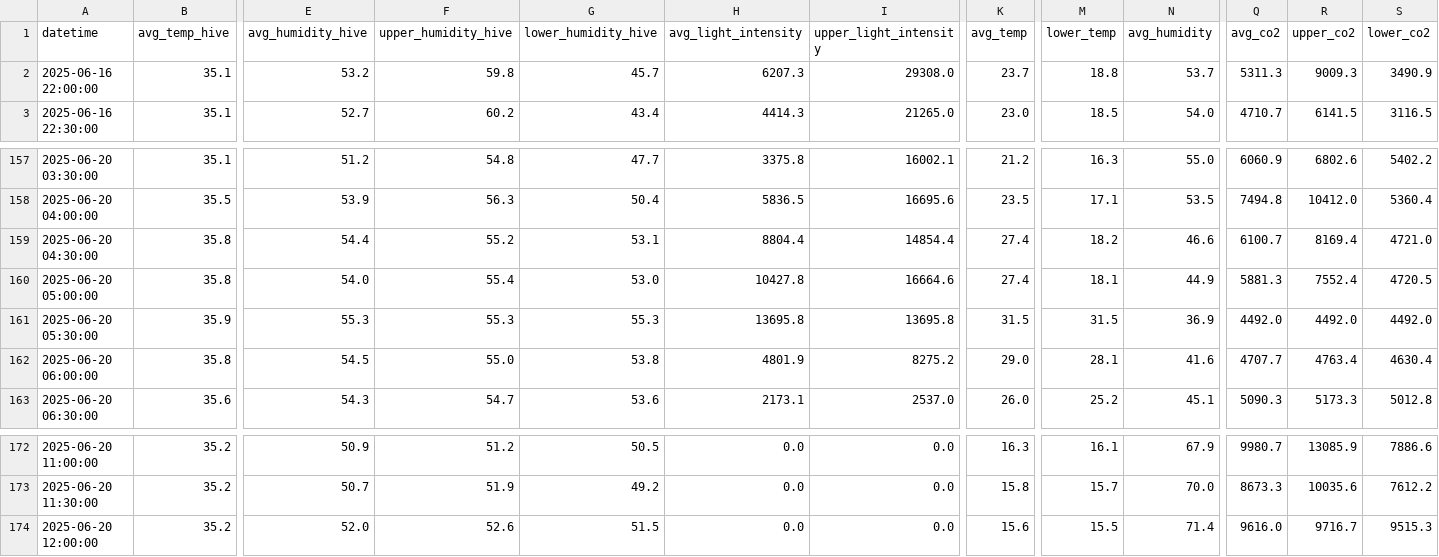
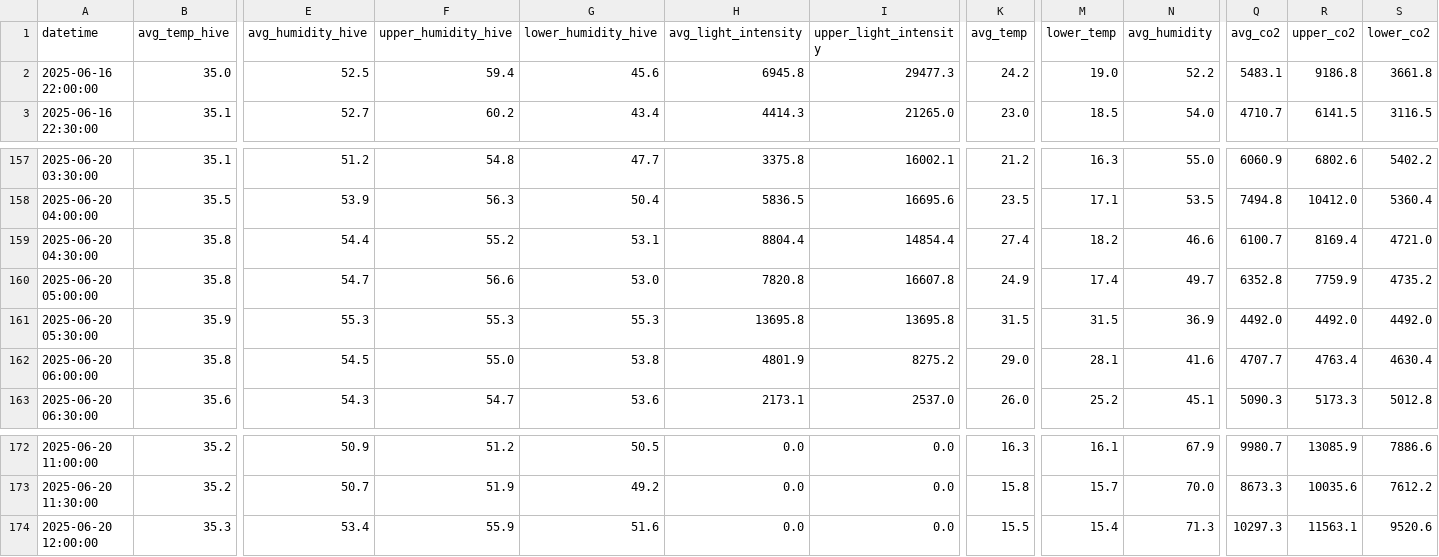
Before and after one commit to smart-isolator/smart-isolator.github.io, a CSV file: hive_data.csv, drawn as a sheet; only a part is shown, gaps mark what is left out; the diff covers the shown part only; the diff names each change by its address in the sheet, - before the commit and + after, or states it on an @@ line.

```diff
--- a/hive_data.csv
+++ b/hive_data.csv
-B2 (avg_temp_hive): 35.1
+B2 (avg_temp_hive): 35.0
-E2 (avg_humidity_hive): 53.2
+E2 (avg_humidity_hive): 52.5
-F2 (upper_humidity_hive): 59.8
+F2 (upper_humidity_hive): 59.4
-G2 (lower_humidity_hive): 45.7
+G2 (lower_humidity_hive): 45.6
-H2 (avg_light_intensity): 6207.3
+H2 (avg_light_intensity): 6945.8
-I2 (upper_light_intensity): 29308.0
+I2 (upper_light_intensity): 29477.3
-K2 (avg_temp): 23.7
+K2 (avg_temp): 24.2
-M2 (lower_temp): 18.8
+M2 (lower_temp): 19.0
-N2 (avg_humidity): 53.7
+N2 (avg_humidity): 52.2
-Q2 (avg_co2): 5311.3
+Q2 (avg_co2): 5483.1
-R2 (upper_co2): 9009.3
+R2 (upper_co2): 9186.8
-S2 (lower_co2): 3490.9
+S2 (lower_co2): 3661.8
-E160 (avg_humidity_hive): 54.0
+E160 (avg_humidity_hive): 54.7
-F160 (upper_humidity_hive): 55.4
+F160 (upper_humidity_hive): 56.6
-H160 (avg_light_intensity): 10427.8
+H160 (avg_light_intensity): 7820.8
-I160 (upper_light_intensity): 16664.6
+I160 (upper_light_intensity): 16607.8
-K160 (avg_temp): 27.4
+K160 (avg_temp): 24.9
-M160 (lower_temp): 18.1
+M160 (lower_temp): 17.4
-N160 (avg_humidity): 44.9
+N160 (avg_humidity): 49.7
-Q160 (avg_co2): 5881.3
+Q160 (avg_co2): 6352.8
-R160 (upper_co2): 7552.4
+R160 (upper_co2): 7759.9
-S160 (lower_co2): 4720.5
+S160 (lower_co2): 4735.2
-B174 (avg_temp_hive): 35.2
+B174 (avg_temp_hive): 35.3
-E174 (avg_humidity_hive): 52.0
+E174 (avg_humidity_hive): 53.4
-F174 (upper_humidity_hive): 52.6
+F174 (upper_humidity_hive): 55.9
-G174 (lower_humidity_hive): 51.5
+G174 (lower_humidity_hive): 51.6
-K174 (avg_temp): 15.6
+K174 (avg_temp): 15.5
-M174 (lower_temp): 15.5
+M174 (lower_temp): 15.4
-N174 (avg_humidity): 71.4
+N174 (avg_humidity): 71.3
-Q174 (avg_co2): 9616.0
+Q174 (avg_co2): 10297.3
-R174 (upper_co2): 9716.7
+R174 (upper_co2): 11563.1
-S174 (lower_co2): 9515.3
+S174 (lower_co2): 9520.6
```
Also changed, not shown: 22 edited cells elsewhere in this file, 49 other files.
